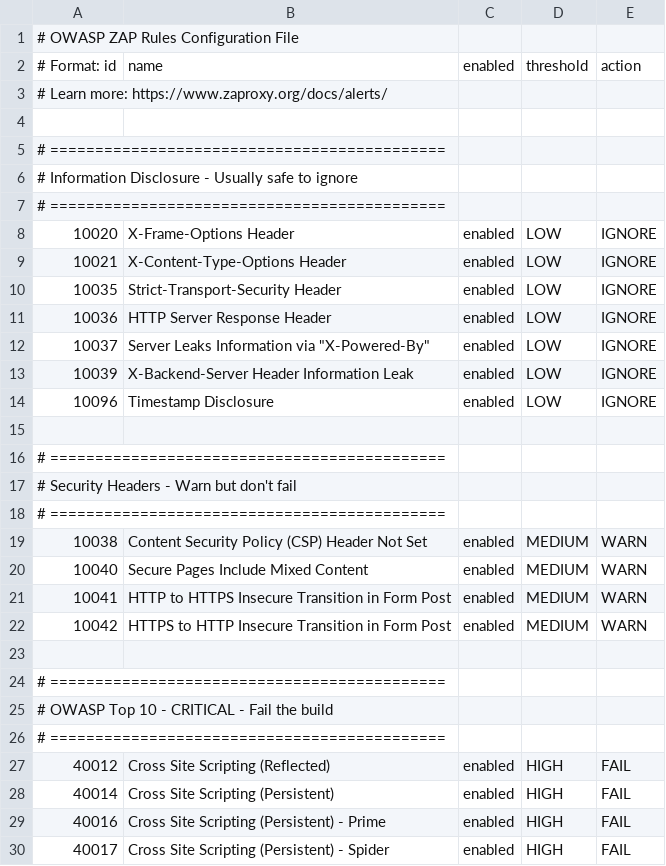
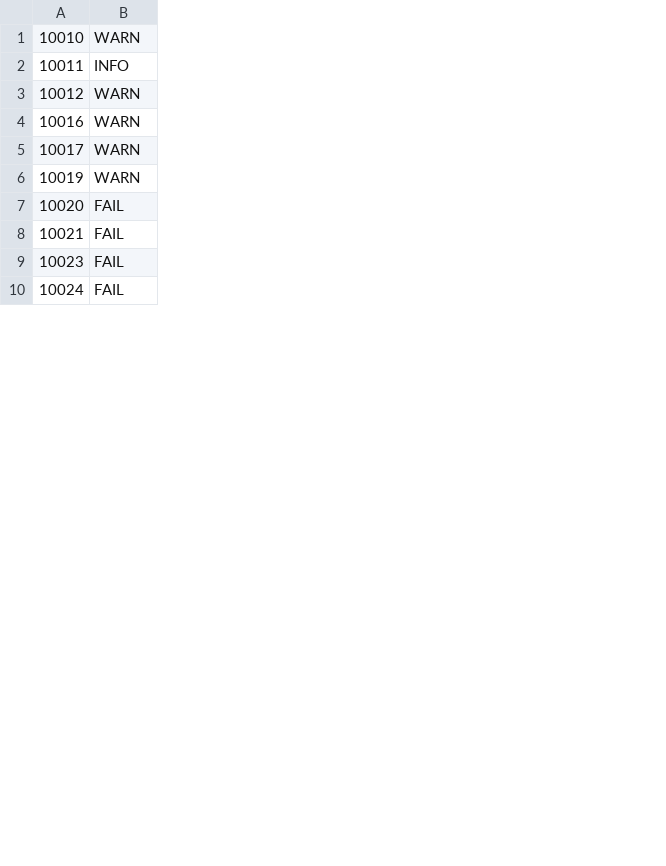
Before and after one commit to sibydevops/security-pipeline, a TSV file: .zap/rules.tsv, drawn as a sheet; only a part is shown; removed rows and columns are numbered as before the commit, all else as after; the diff covers the shown part only; the diff names each change by its address in the sheet, - before the commit and + after, or states it on an @@ line.

```diff
--- a/.zap/rules.tsv
+++ b/.zap/rules.tsv
-column A, row 2: # Format: id; row 8: 10020; rows 19-22: 10038 | 10040 | 10041 | 10042; rows 27-30: 40012 | 40014 | 40016 | 40017
-column B, row 2: name; row 8: X-Frame-Options Header; rows 19-22: Content Security Policy (CSP) Header Not Set | Secure Pages Include Mixed Content | HTTP to HTTPS Insecure Transition in Form Post | HTTPS to HTTP Insecure Transition in Form Post; rows 27-30: Cross Site Scripting (Reflected) | Cross Site Scripting (Persistent) | Cross Site Scripting (Persistent) - Prime | Cross Site Scripting (Persistent) - Spider
-column C, row 2: enabled; row 8: enabled; rows 19-22: all enabled; rows 27-30: all enabled
-column D, row 2: threshold; row 8: LOW; rows 19-22: all MEDIUM; rows 27-30: all HIGH
+column A, rows 1-10: 10010 | 10011 | 10012 | 10016 | 10017 | 10019 | 10020 | 10021 | 10023 | 10024
-row 1: # OWASP ZAP Rules Configuration File
-B1: action
+B1: WARN
-row 3: # Learn more: https://www.zaproxy.org/docs/alerts/
-row 4: (empty)
-row 5: # ============================================
-row 6: # Information Disclosure - Usually safe to ignore
-row 7: # ============================================
-B2: IGNORE
+B2: INFO
-row 9: 10021 | X-Content-Type-Options Header | enabled | LOW | IGNORE
-row 10: 10035 | Strict-Transport-Security Header | enabled | LOW | IGNORE
-row 11: 10036 | HTTP Server Response Header | enabled | LOW | IGNORE
-row 12: 10037 | Server Leaks Information via "X-Powered-By" | enabled | LOW | IGNORE
-row 13: 10039 | X-Backend-Server Header Information Leak | enabled | LOW | IGNORE
-row 14: 10096 | Timestamp Disclosure | enabled | LOW | IGNORE
-row 15: (empty)
-row 16: # ============================================
-row 17: # Security Headers - Warn but don't fail
-row 18: # ============================================
-row 23: (empty)
-row 24: # ============================================
-row 25: # OWASP Top 10 - CRITICAL - Fail the build
-row 26: # ============================================
```
Also changed, not shown: 14 removed rows elsewhere in this file, 4 other files.
